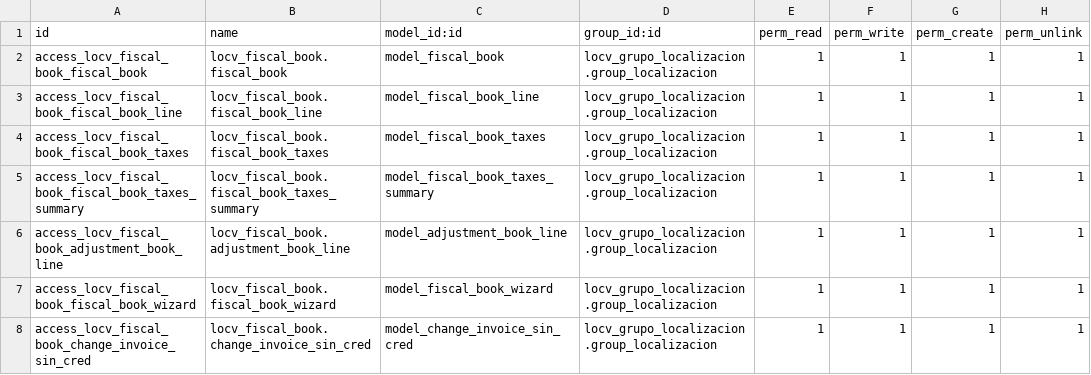
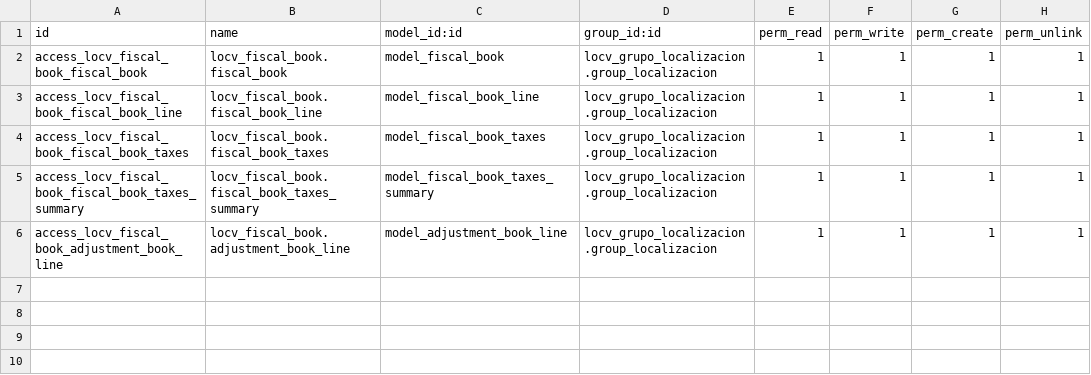
Before and after one commit to appits/demo-rolda, a CSV file: locv_fiscal_book/security/ir.model.access.csv, drawn as a sheet.

Commit message:
[FIX] remueve los permisos de accesos explicitos de modelos transitivos

```diff
--- a/locv_fiscal_book/security/ir.model.access.csv
+++ b/locv_fiscal_book/security/ir.model.access.csv
@@ -6,3 +6 @@ access_locv_fiscal_book_fiscal_book_taxes_summary,locv_fiscal_book.fiscal_book_t
 access_locv_fiscal_book_adjustment_book_line,locv_fiscal_book.adjustment_book_line,model_adjustment_book_line,locv_grupo_localizacion.group_localizacion,1,1,1,1
-access_locv_fiscal_book_fiscal_book_wizard,locv_fiscal_book.fiscal_book_wizard,model_fiscal_book_wizard,locv_grupo_localizacion.group_localizacion,1,1,1,1
-access_locv_fiscal_book_change_invoice_sin_cred,locv_fiscal_book.change_invoice_sin_cred,model_change_invoice_sin_cred,locv_grupo_localizacion.group_localizacion,1,1,1,1
```
Also changed, not shown: locv_withholding_islr/security/ir.model.access.csv.
